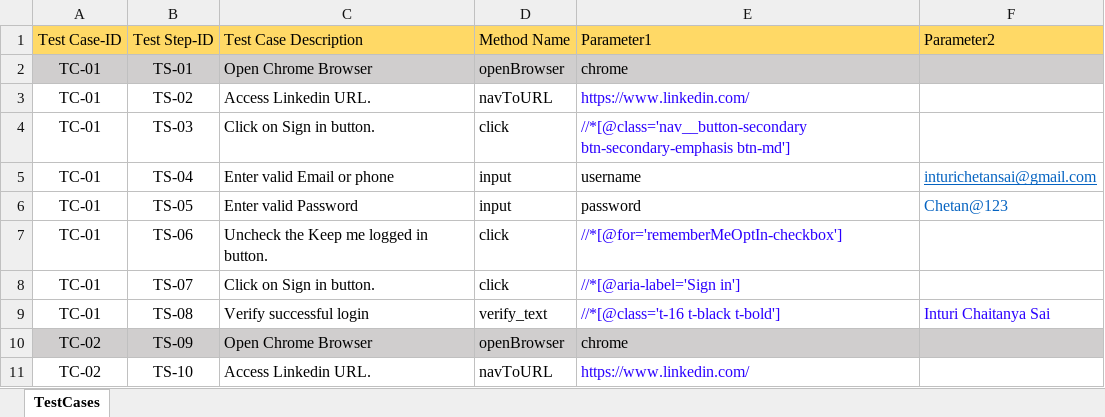
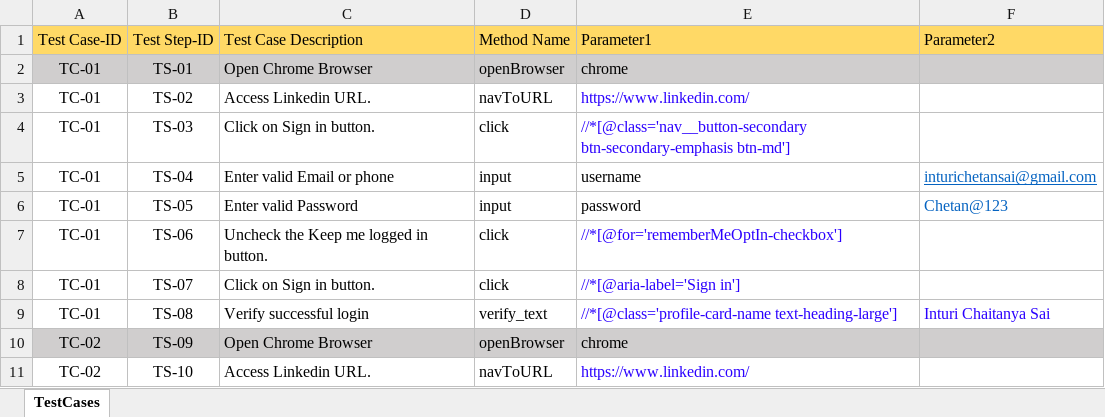
Before and after one commit to chetan-827/ATProjectLogin, an Excel workbook: Excelsheets/LinkedinLoginTestCases.xlsx, sheet TestCases, drawn as a sheet; only a part is shown; values as stored, in another font and other column widths than the file's, no borders; the diff names each change by its address in the sheet, - before the commit and + after, or states it on an @@ line.

```diff
--- a/Excelsheets/LinkedinLoginTestCases.xlsx (sheet TestCases)
+++ b/Excelsheets/LinkedinLoginTestCases.xlsx (sheet TestCases)
-E9: //*[@class='t-16 t-black t-bold']
+E9: //*[@class='profile-card-name text-heading-large']
```
Also changed, not shown: Excelsheets/LinkedinManualTestCases.xlsx, 6 other files.
